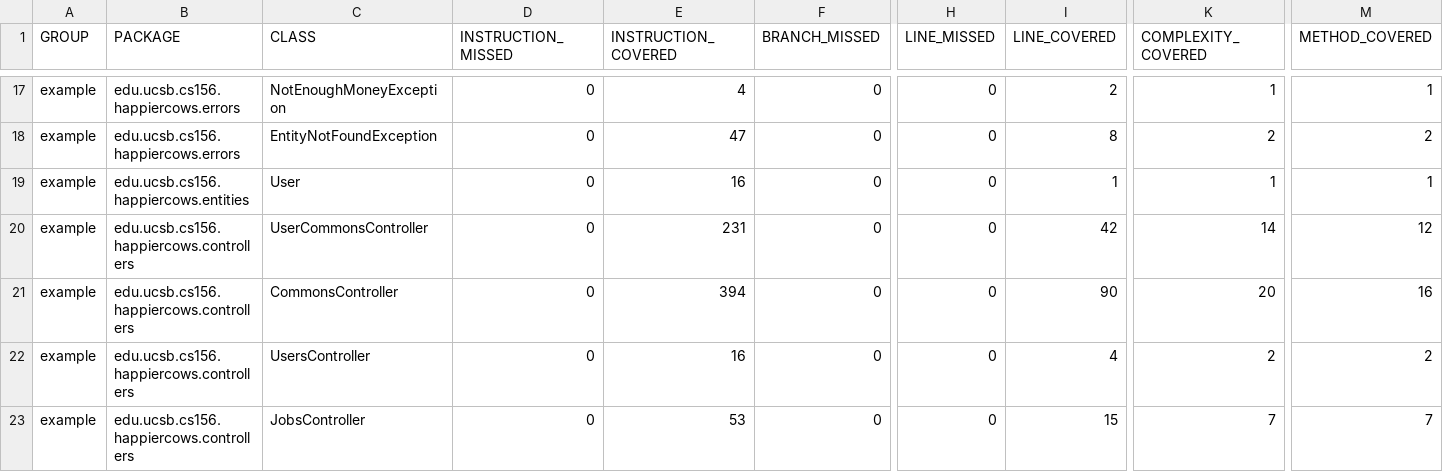
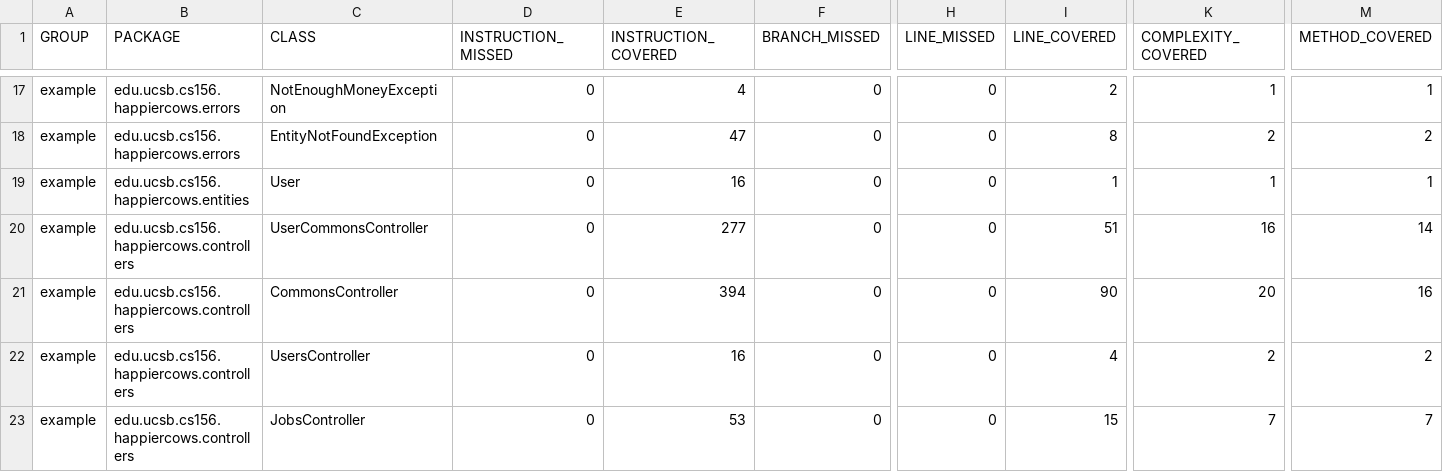
Before and after one commit to ucsb-cs156-s23/proj-happycows-s23-6pm-4, a CSV file: jacoco/jacoco.csv, drawn as a sheet; only a part is shown, gaps mark what is left out; the diff names each change by its address in the sheet, - before the commit and + after, or states it on an @@ line.

```diff
--- a/jacoco/jacoco.csv
+++ b/jacoco/jacoco.csv
-E20 (INSTRUCTION_COVERED): 231
+E20 (INSTRUCTION_COVERED): 277
-I20 (LINE_COVERED): 42
+I20 (LINE_COVERED): 51
-K20 (COMPLEXITY_COVERED): 14
+K20 (COMPLEXITY_COVERED): 16
-M20 (METHOD_COVERED): 12
+M20 (METHOD_COVERED): 14
```
Also changed, not shown: 7 other files.
